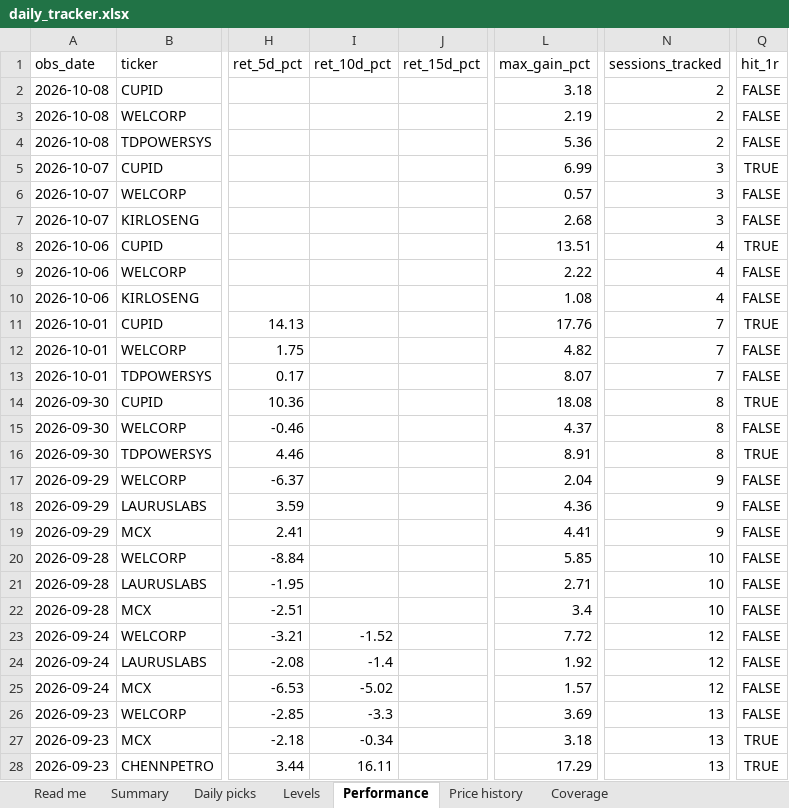
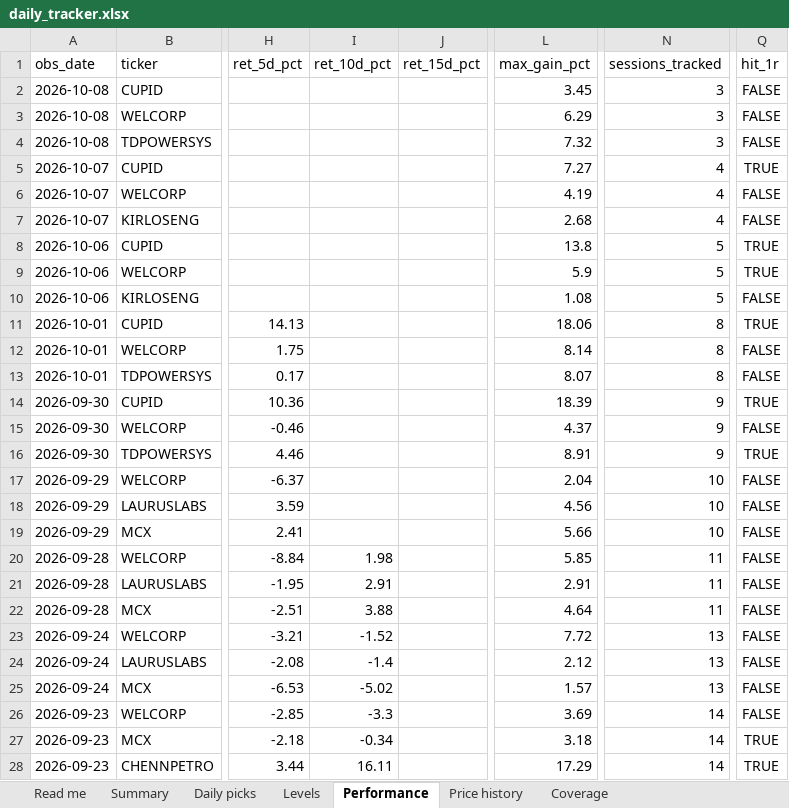
Before and after one commit to compukidsdgp-creator/Swing-trading, an Excel workbook: reports/daily_tracker.xlsx, sheet Performance, drawn as a sheet; only a part is shown, gaps mark what is left out; values as stored, in another font and other column widths than the file's, no borders; the diff covers the shown part only; the diff names each change by its address in the sheet, - before the commit and + after, or states it on an @@ line.

```diff
--- a/reports/daily_tracker.xlsx (sheet Performance)
+++ b/reports/daily_tracker.xlsx (sheet Performance)
-L2 (max_gain_pct): 3.18
+L2 (max_gain_pct): 3.45
-N2:N4 (sessions_tracked): 2
+N2:N4 (sessions_tracked): 3
-L3 (max_gain_pct): 2.19
+L3 (max_gain_pct): 6.29
-L4 (max_gain_pct): 5.36
+L4 (max_gain_pct): 7.32
-L5 (max_gain_pct): 6.99
+L5 (max_gain_pct): 7.27
-N5:N7 (sessions_tracked): 3
+N5:N7 (sessions_tracked): 4
-L6 (max_gain_pct): 0.57
+L6 (max_gain_pct): 4.19
-L8 (max_gain_pct): 13.51
+L8 (max_gain_pct): 13.8
-N8:N10 (sessions_tracked): 4
+N8:N10 (sessions_tracked): 5
-L9 (max_gain_pct): 2.22
+L9 (max_gain_pct): 5.9
-Q9 (hit_1r): FALSE
+Q9 (hit_1r): TRUE
-L11 (max_gain_pct): 17.76
+L11 (max_gain_pct): 18.06
-N11:N13 (sessions_tracked): 7
+N11:N13 (sessions_tracked): 8
-L12 (max_gain_pct): 4.82
+L12 (max_gain_pct): 8.14
-L14 (max_gain_pct): 18.08
+L14 (max_gain_pct): 18.39
-N14:N16 (sessions_tracked): 8
+N14:N16 (sessions_tracked): 9
-N17:N19 (sessions_tracked): 9
+N17:N19 (sessions_tracked): 10
-L18 (max_gain_pct): 4.36
+L18 (max_gain_pct): 4.56
-L19 (max_gain_pct): 4.41
+L19 (max_gain_pct): 5.66
-I20 (ret_10d_pct): (empty)
+I20 (ret_10d_pct): 1.98
-N20:N22 (sessions_tracked): 10
+N20:N22 (sessions_tracked): 11
-I21 (ret_10d_pct): (empty)
+I21 (ret_10d_pct): 2.91
-L21 (max_gain_pct): 2.71
+L21 (max_gain_pct): 2.91
-I22 (ret_10d_pct): (empty)
+I22 (ret_10d_pct): 3.88
-L22 (max_gain_pct): 3.4
+L22 (max_gain_pct): 4.64
-N23:N25 (sessions_tracked): 12
+N23:N25 (sessions_tracked): 13
-L24 (max_gain_pct): 1.92
+L24 (max_gain_pct): 2.12
-N26:N28 (sessions_tracked): 13
+N26:N28 (sessions_tracked): 14
```
Also changed, not shown: 100 edited cells elsewhere in this sheet, sheet Price history, sheet Summary, sheet Read me, 6 other files.
